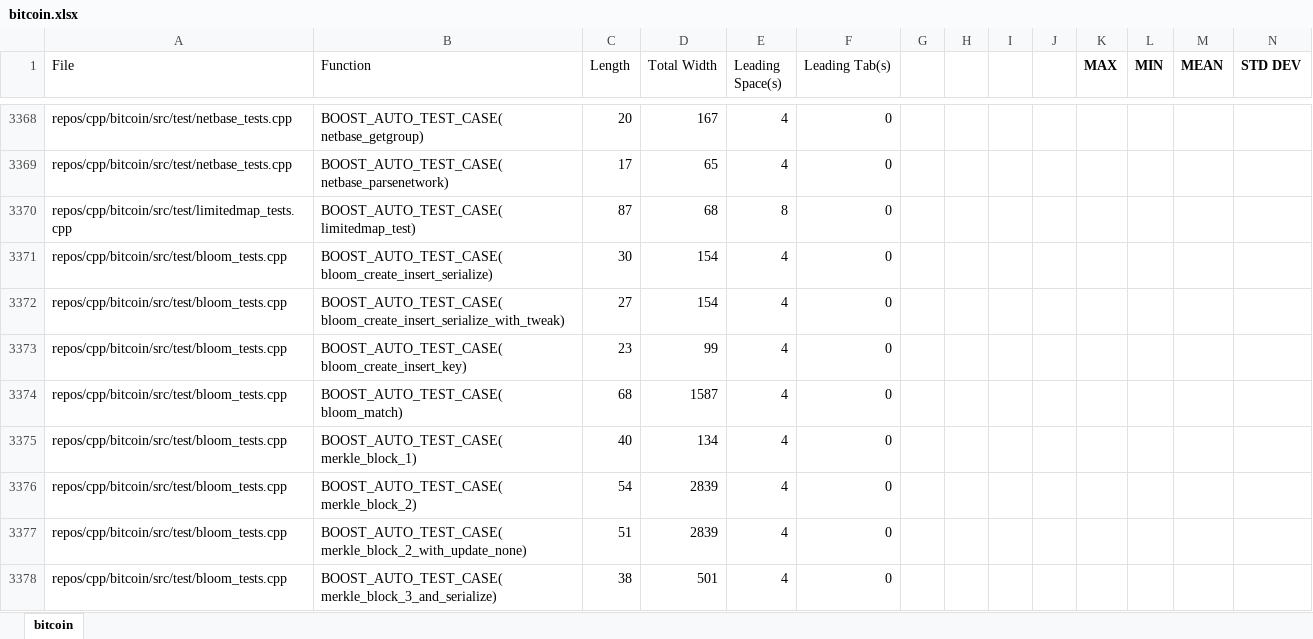
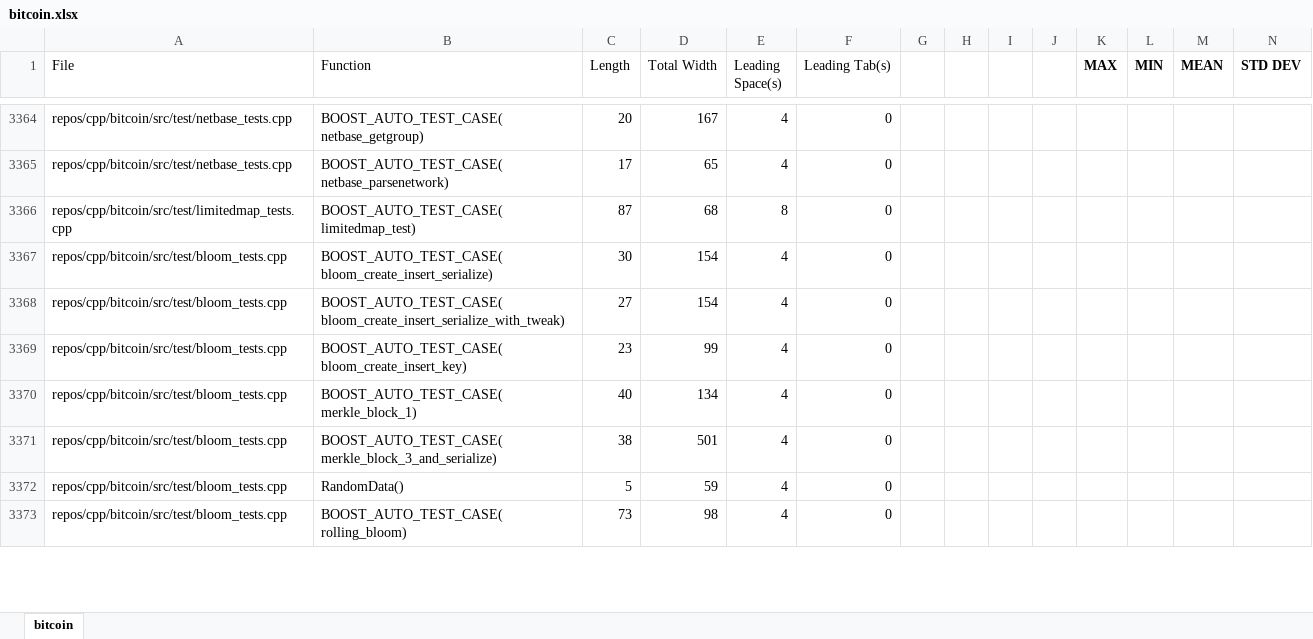
Before and after one commit to utk-se/CodeSize, an Excel workbook: results/cpp/bitcoin/bitcoin.xlsx, sheet bitcoin, drawn as a sheet; only a part is shown, gaps mark what is left out; the shorter side is filled out with more unchanged rows; values as stored, in another font and other column widths than the file's, no borders; rows hold the shown columns only; the diff covers the shown part only; the diff names each change by its address in the sheet, - before the commit and + after, or states it on an @@ line.

Commit message:
Removed all entries where width > 1000

```diff
--- a/results/cpp/bitcoin/bitcoin.xlsx (sheet bitcoin)
+++ b/results/cpp/bitcoin/bitcoin.xlsx (sheet bitcoin)
-row 3374: repos/cpp/bitcoin/src/test/bloom_tests.cpp | BOOST_AUTO_TEST_CASE( bloom_match) | 68 | 1587 | 4 | 0
-row 3376: repos/cpp/bitcoin/src/test/bloom_tests.cpp | BOOST_AUTO_TEST_CASE( merkle_block_2) | 54 | 2839 | 4 | 0
-row 3377: repos/cpp/bitcoin/src/test/bloom_tests.cpp | BOOST_AUTO_TEST_CASE( merkle_block_2_with_update_none) | 51 | 2839 | 4 | 0
```
Also changed, not shown: 7 removed rows and 13 edited cells elsewhere in this sheet, formulas that keep their value.
